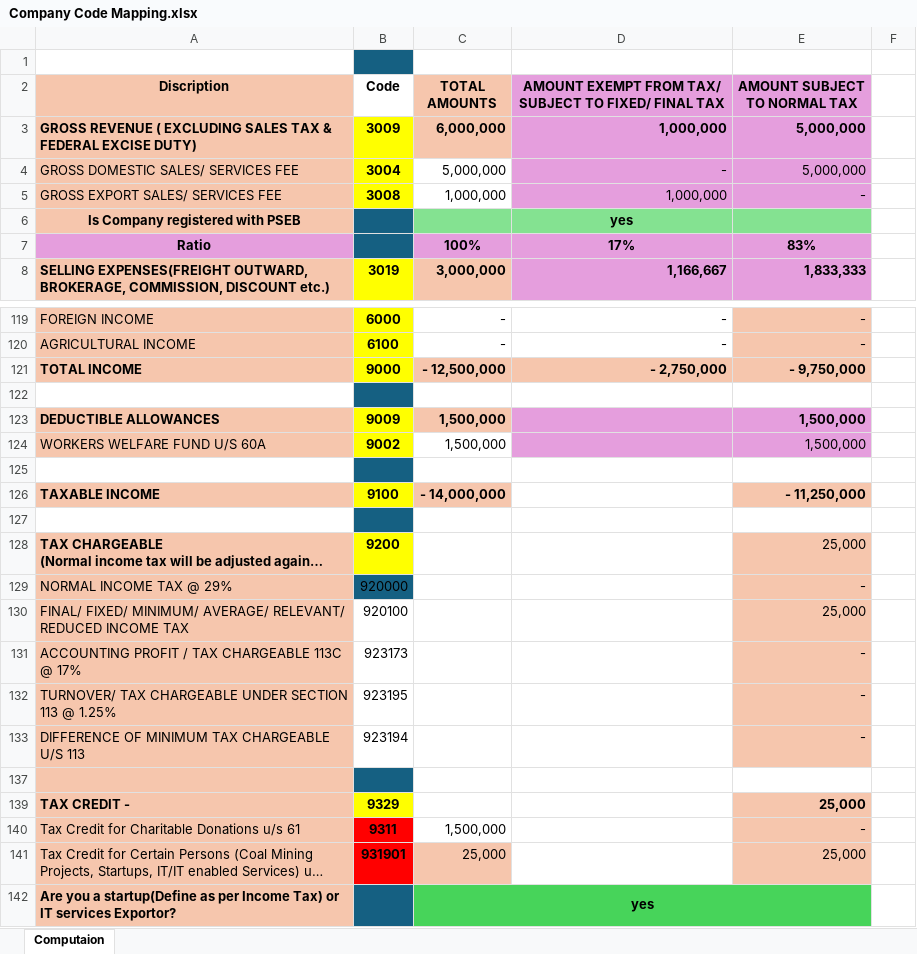
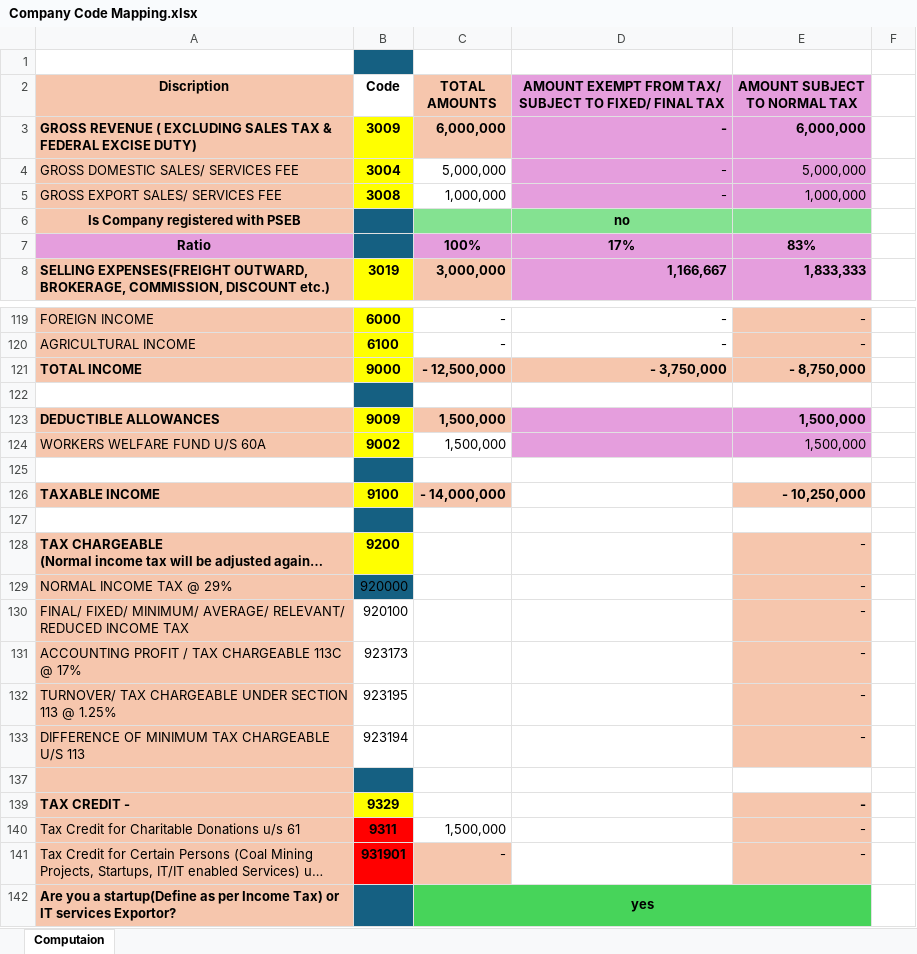
Before and after one commit to Zohaib251/company_tax_calculator, an Excel workbook: Company Code Mapping.xlsx, sheet Computaion, drawn as a sheet; only a part is shown, gaps mark what is left out; long unchanged cells end in …; values as stored, in another font and other column widths than the file's, no borders; the diff covers the shown part only; the diff names each change by its address in the sheet, - before the commit and + after, or states it on an @@ line.

Commit message:
Remove Comment out code and Add D column formulas and add Step 9

```diff
--- a/Company Code Mapping.xlsx (sheet Computaion)
+++ b/Company Code Mapping.xlsx (sheet Computaion)
-D3: 1,000,000
+D3: -
-E3 (AMOUNT SUBJECT TO NORMAL TAX): 5,000,000
+E3 (AMOUNT SUBJECT TO NORMAL TAX): 6,000,000
-D5: 1,000,000
+D5: -
-E5 (AMOUNT SUBJECT TO NORMAL TAX): -
+E5 (AMOUNT SUBJECT TO NORMAL TAX): 1,000,000
-D6: yes
+D6: no
-D121: - 2,750,000
+D121: - 3,750,000
-E121 (AMOUNT SUBJECT TO NORMAL TAX): - 9,750,000
+E121 (AMOUNT SUBJECT TO NORMAL TAX): - 8,750,000
-E126 (AMOUNT SUBJECT TO NORMAL TAX): - 11,250,000
+E126 (AMOUNT SUBJECT TO NORMAL TAX): - 10,250,000
-E128 (AMOUNT SUBJECT TO NORMAL TAX): 25,000
+E128 (AMOUNT SUBJECT TO NORMAL TAX): -
-E130 (AMOUNT SUBJECT TO NORMAL TAX): 25,000
+E130 (AMOUNT SUBJECT TO NORMAL TAX): -
-E139 (AMOUNT SUBJECT TO NORMAL TAX): 25,000
+E139 (AMOUNT SUBJECT TO NORMAL TAX): -
-C141 (TOTAL AMOUNTS): 25,000
+C141 (TOTAL AMOUNTS): -
-E141 (AMOUNT SUBJECT TO NORMAL TAX): 25,000
+E141 (AMOUNT SUBJECT TO NORMAL TAX): -
```
Also changed, not shown: 10 edited cells elsewhere in this sheet, 3 other files.
